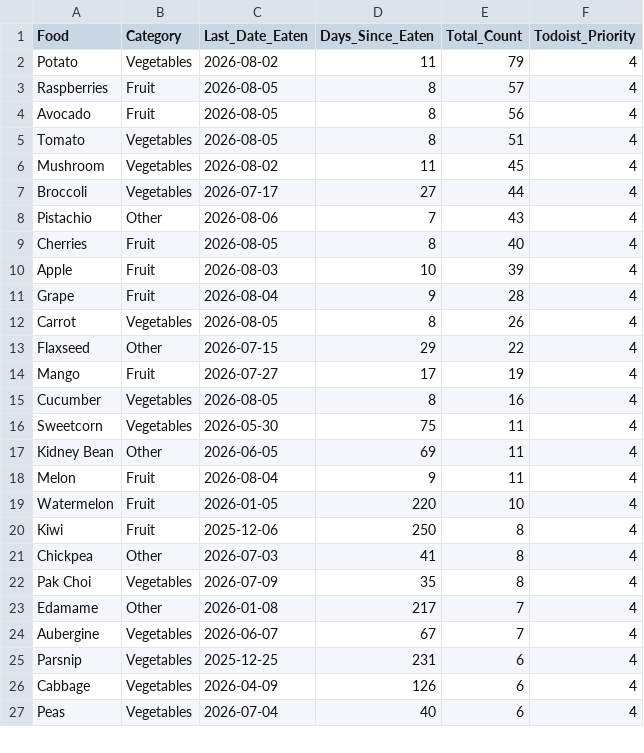
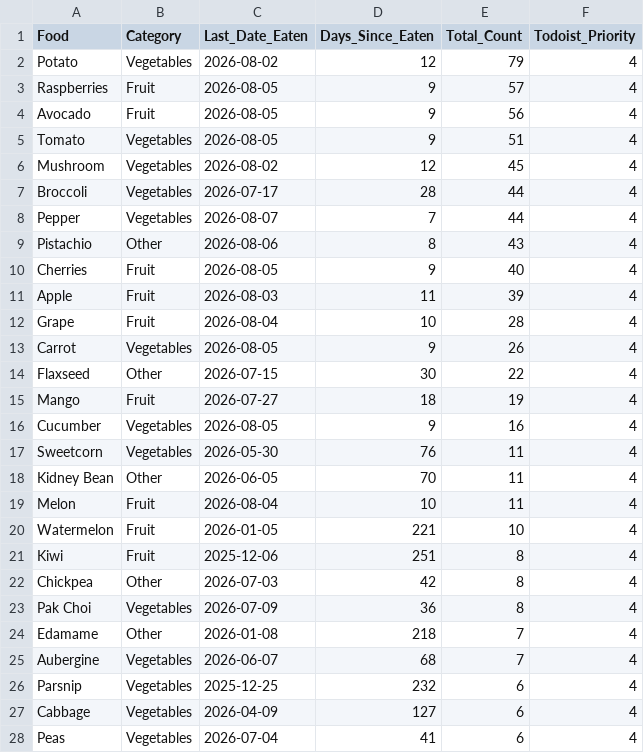
Before and after one commit to JevonDaffyd/python-food-tracker, a CSV file: food_reference.csv, drawn as a sheet; only a part is shown; the diff covers the shown part only.

```diff
--- a/food_reference.csv
+++ b/food_reference.csv
@@ -1,27 +1,28 @@
 Food,Category,Last_Date_Eaten,Days_Since_Eaten,Total_Count,Todoist_Priority
-Potato,Vegetables,2026-08-02,11,79,4
-Raspberries,Fruit,2026-08-05,8,57,4
-Avocado,Fruit,2026-08-05,8,56,4
-Tomato,Vegetables,2026-08-05,8,51,4
-Mushroom,Vegetables,2026-08-02,11,45,4
-Broccoli,Vegetables,2026-07-17,27,44,4
-Pistachio,Other,2026-08-06,7,43,4
-Cherries,Fruit,2026-08-05,8,40,4
-Apple,Fruit,2026-08-03,10,39,4
-Grape,Fruit,2026-08-04,9,28,4
-Carrot,Vegetables,2026-08-05,8,26,4
-Flaxseed,Other,2026-07-15,29,22,4
-Mango,Fruit,2026-07-27,17,19,4
-Cucumber,Vegetables,2026-08-05,8,16,4
-Sweetcorn,Vegetables,2026-05-30,75,11,4
-Kidney Bean,Other,2026-06-05,69,11,4
-Melon,Fruit,2026-08-04,9,11,4
-Watermelon,Fruit,2026-01-05,220,10,4
-Kiwi,Fruit,2025-12-06,250,8,4
-Chickpea,Other,2026-07-03,41,8,4
-Pak Choi,Vegetables,2026-07-09,35,8,4
-Edamame,Other,2026-01-08,217,7,4
-Aubergine,Vegetables,2026-06-07,67,7,4
-Parsnip,Vegetables,2025-12-25,231,6,4
-Cabbage,Vegetables,2026-04-09,126,6,4
-Peas,Vegetables,2026-07-04,40,6,4
+Potato,Vegetables,2026-08-02,12,79,4
+Raspberries,Fruit,2026-08-05,9,57,4
+Avocado,Fruit,2026-08-05,9,56,4
+Tomato,Vegetables,2026-08-05,9,51,4
+Mushroom,Vegetables,2026-08-02,12,45,4
+Broccoli,Vegetables,2026-07-17,28,44,4
+Pepper,Vegetables,2026-08-07,7,44,4
+Pistachio,Other,2026-08-06,8,43,4
+Cherries,Fruit,2026-08-05,9,40,4
+Apple,Fruit,2026-08-03,11,39,4
+Grape,Fruit,2026-08-04,10,28,4
+Carrot,Vegetables,2026-08-05,9,26,4
+Flaxseed,Other,2026-07-15,30,22,4
+Mango,Fruit,2026-07-27,18,19,4
+Cucumber,Vegetables,2026-08-05,9,16,4
+Sweetcorn,Vegetables,2026-05-30,76,11,4
+Kidney Bean,Other,2026-06-05,70,11,4
+Melon,Fruit,2026-08-04,10,11,4
+Watermelon,Fruit,2026-01-05,221,10,4
+Kiwi,Fruit,2025-12-06,251,8,4
+Chickpea,Other,2026-07-03,42,8,4
+Pak Choi,Vegetables,2026-07-09,36,8,4
+Edamame,Other,2026-01-08,218,7,4
+Aubergine,Vegetables,2026-06-07,68,7,4
+Parsnip,Vegetables,2025-12-25,232,6,4
+Cabbage,Vegetables,2026-04-09,127,6,4
+Peas,Vegetables,2026-07-04,41,6,4
```
Also changed, not shown: 9 added rows, 10 removed rows and 45 edited cells elsewhere in this file.
